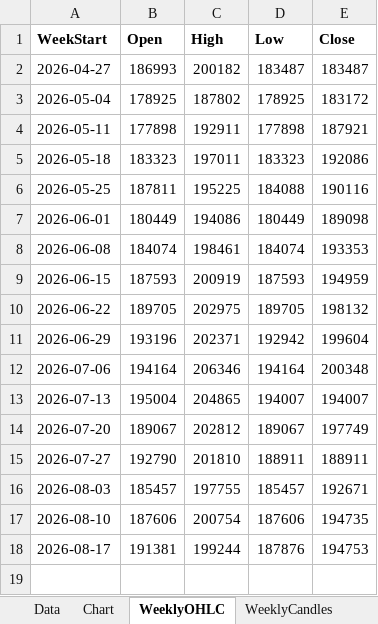
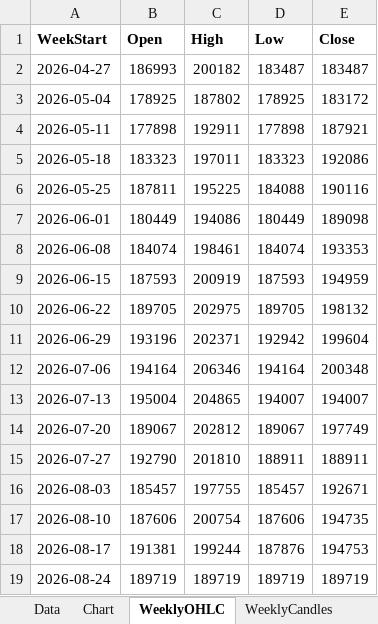
Before and after one commit to Ikboong/JobPostCounterCpp, an Excel workbook: data/job_post_counts.xlsx, sheet WeeklyOHLC, drawn as a sheet; values as stored, in another font and other column widths than the file's, no borders; the diff names each change by its address in the sheet, - before the commit and + after, or states it on an @@ line.

```diff
--- a/data/job_post_counts.xlsx (sheet WeeklyOHLC)
+++ b/data/job_post_counts.xlsx (sheet WeeklyOHLC)
+row 19: 2026-08-24 | 189719 | 189719 | 189719 | 189719
```
Also changed, not shown: sheet Data, charts or pictures, 1 other file.
